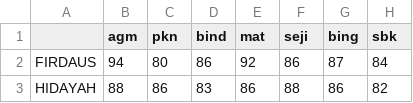
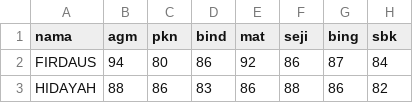
Before and after one commit to karuniaperjuangan/nddc-firstmeet, a CSV file: sampel_nddc.csv, drawn as a sheet; only a part is shown; the diff names each change by its address in the sheet, - before the commit and + after, or states it on an @@ line.

Commit message:
Update sampel_nddc.csv

```diff
--- a/sampel_nddc.csv
+++ b/sampel_nddc.csv
-A1: (empty)
+A1: nama
```
